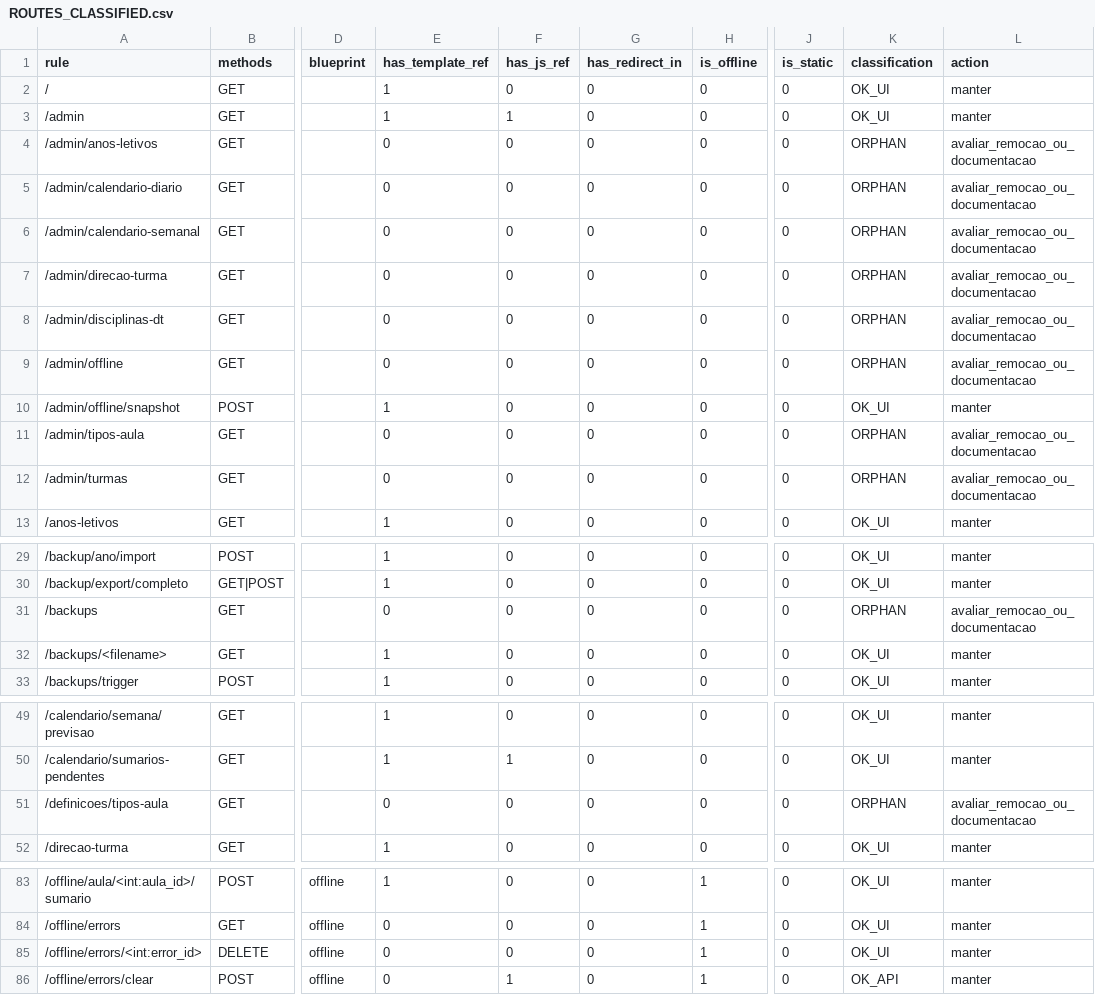
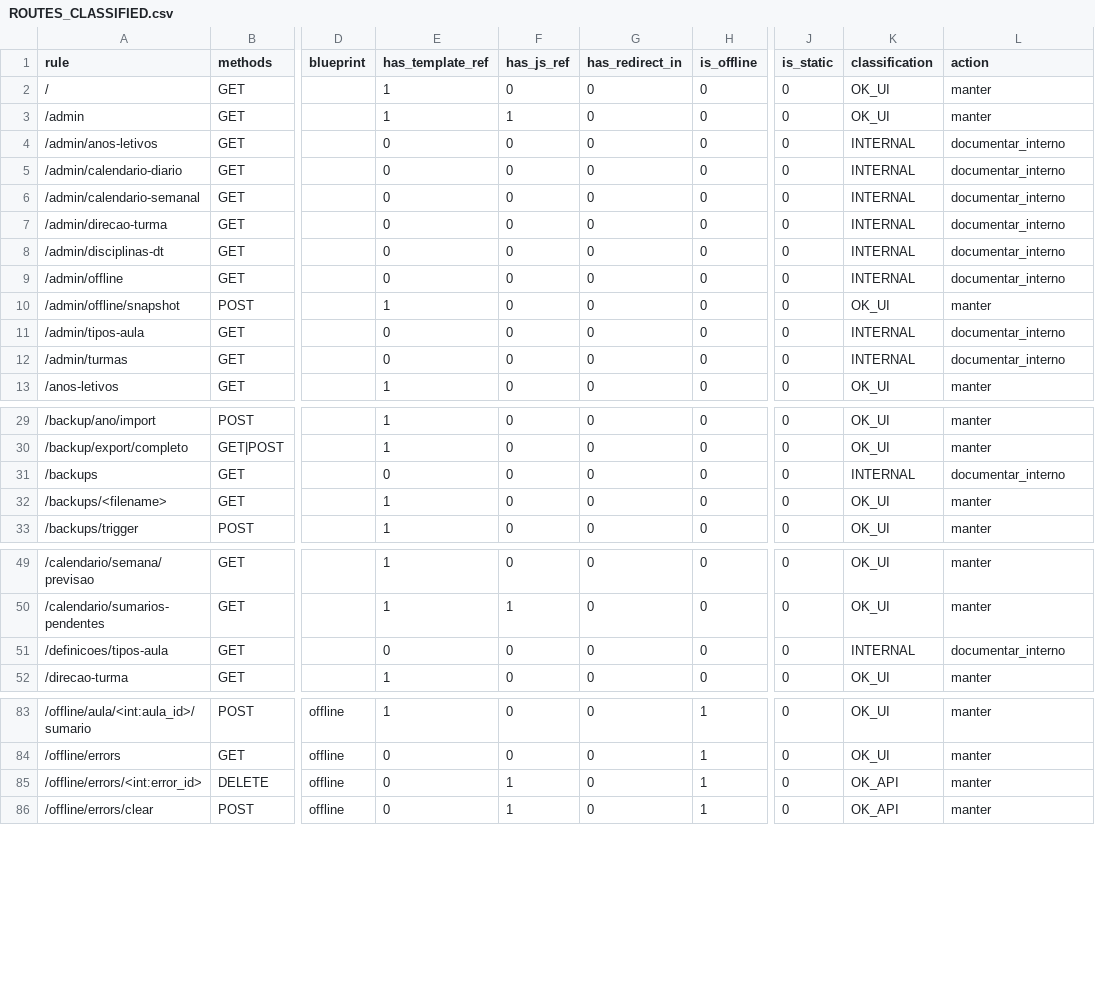
Before and after one commit to anselmopinheiro/_sumarios-v2, a CSV file: _analysis/ROUTES_CLASSIFIED.csv, drawn as a sheet; only a part is shown, gaps mark what is left out; the diff names each change by its address in the sheet, - before the commit and + after, or states it on an @@ line.

```diff
--- a/_analysis/ROUTES_CLASSIFIED.csv
+++ b/_analysis/ROUTES_CLASSIFIED.csv
-K4:K9 (classification): ORPHAN
+K4:K9 (classification): INTERNAL
-L4:L9 (action): avaliar_remocao_ou_documentacao
+L4:L9 (action): documentar_interno
-K11:K12 (classification): ORPHAN
+K11:K12 (classification): INTERNAL
-L11:L12 (action): avaliar_remocao_ou_documentacao
+L11:L12 (action): documentar_interno
-K31 (classification): ORPHAN
+K31 (classification): INTERNAL
-L31 (action): avaliar_remocao_ou_documentacao
+L31 (action): documentar_interno
-K51 (classification): ORPHAN
+K51 (classification): INTERNAL
-L51 (action): avaliar_remocao_ou_documentacao
+L51 (action): documentar_interno
-F85 (has_js_ref): 0
+F85 (has_js_ref): 1
-K85 (classification): OK_UI
+K85 (classification): OK_API
```
Also changed, not shown: _analysis/ORPHAN_ROUTES.csv, _analysis/REFERENCES_TEMPLATES.csv, 10 other files.
